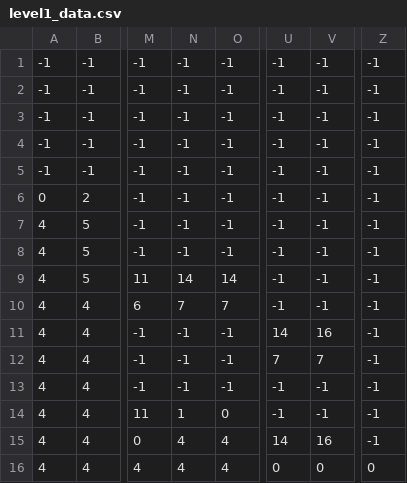
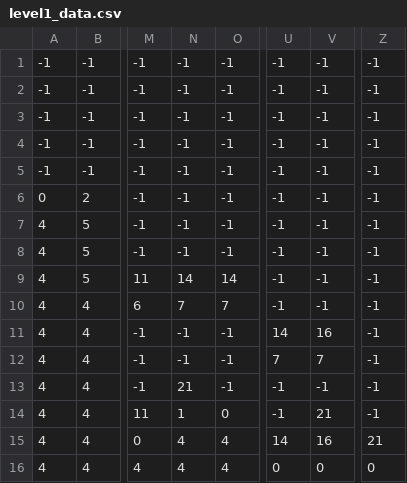
Before and after one commit to jchrzanowski2/python, a CSV file: level1_data.csv, drawn as a sheet; only a part is shown, gaps mark what is left out; the diff names each change by its address in the sheet, - before the commit and + after, or states it on an @@ line.

```diff
--- a/level1_data.csv
+++ b/level1_data.csv
-N13: -1
+N13: 21
-V14: -1
+V14: 21
-Z15: -1
+Z15: 21
```
Also changed, not shown: 6 other files.
